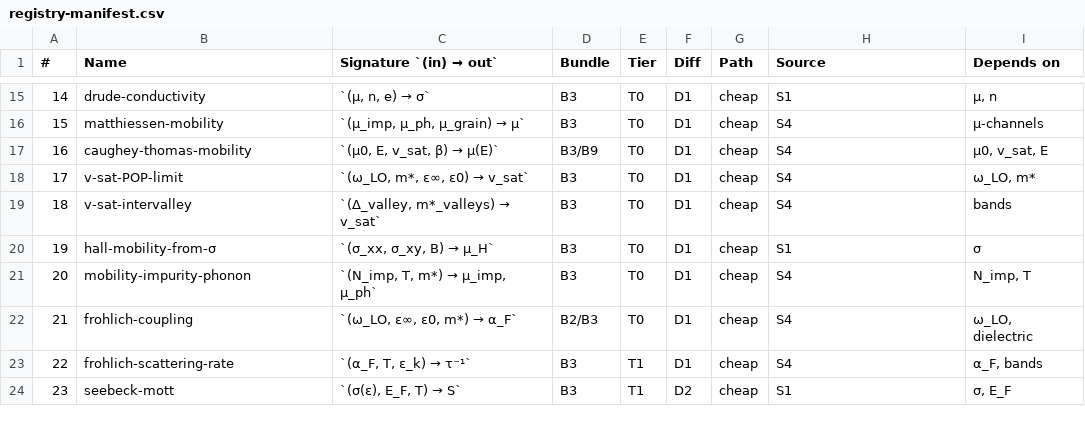
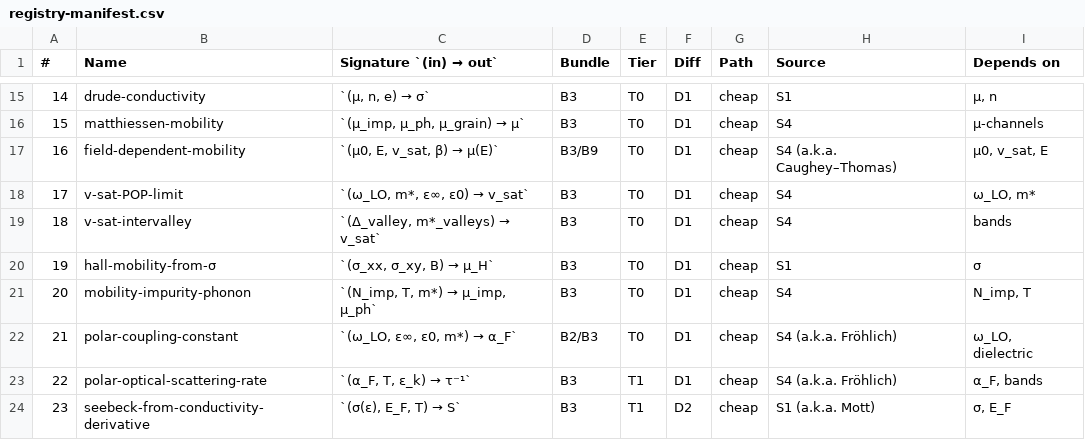
Before and after one commit to javier-alejandro-aristondo-flores/n-Op, a CSV file: physics/library/formulas/registry-manifest.csv, drawn as a sheet; only a part is shown, gaps mark what is left out; the diff covers the shown part only.

```diff
--- a/physics/library/formulas/registry-manifest.csv
+++ b/physics/library/formulas/registry-manifest.csv
@@ -16,3 +16,3 @@
 15,matthiessen-mobility,"`(μ_imp, μ_ph, μ_grain) → μ`",B3,T0,D1,cheap,S4,μ-channels
-16,caughey-thomas-mobility,"`(μ0, E, v_sat, β) → μ(E)`",B3/B9,T0,D1,cheap,S4,"μ0, v_sat, E"
+16,field-dependent-mobility,"`(μ0, E, v_sat, β) → μ(E)`",B3/B9,T0,D1,cheap,S4 (a.k.a. Caughey–Thomas),"μ0, v_sat, E"
 17,v-sat-POP-limit,"`(ω_LO, m*, ε∞, ε0) → v_sat`",B3,T0,D1,cheap,S4,"ω_LO, m*"
@@ -21,4 +21,4 @@
 20,mobility-impurity-phonon,"`(N_imp, T, m*) → μ_imp, μ_ph`",B3,T0,D1,cheap,S4,"N_imp, T"
-21,frohlich-coupling,"`(ω_LO, ε∞, ε0, m*) → α_F`",B2/B3,T0,D1,cheap,S4,"ω_LO, dielectric"
-22,frohlich-scattering-rate,"`(α_F, T, ε_k) → τ⁻¹`",B3,T1,D1,cheap,S4,"α_F, bands"
-23,seebeck-mott,"`(σ(ε), E_F, T) → S`",B3,T1,D2,cheap,S1,"σ, E_F"
+21,polar-coupling-constant,"`(ω_LO, ε∞, ε0, m*) → α_F`",B2/B3,T0,D1,cheap,S4 (a.k.a. Fröhlich),"ω_LO, dielectric"
+22,polar-optical-scattering-rate,"`(α_F, T, ε_k) → τ⁻¹`",B3,T1,D1,cheap,S4 (a.k.a. Fröhlich),"α_F, bands"
+23,seebeck-from-conductivity-derivative,"`(σ(ε), E_F, T) → S`",B3,T1,D2,cheap,S1 (a.k.a. Mott),"σ, E_F"
```
Also changed, not shown: 46 edited cells elsewhere in this file, 6 other files.
